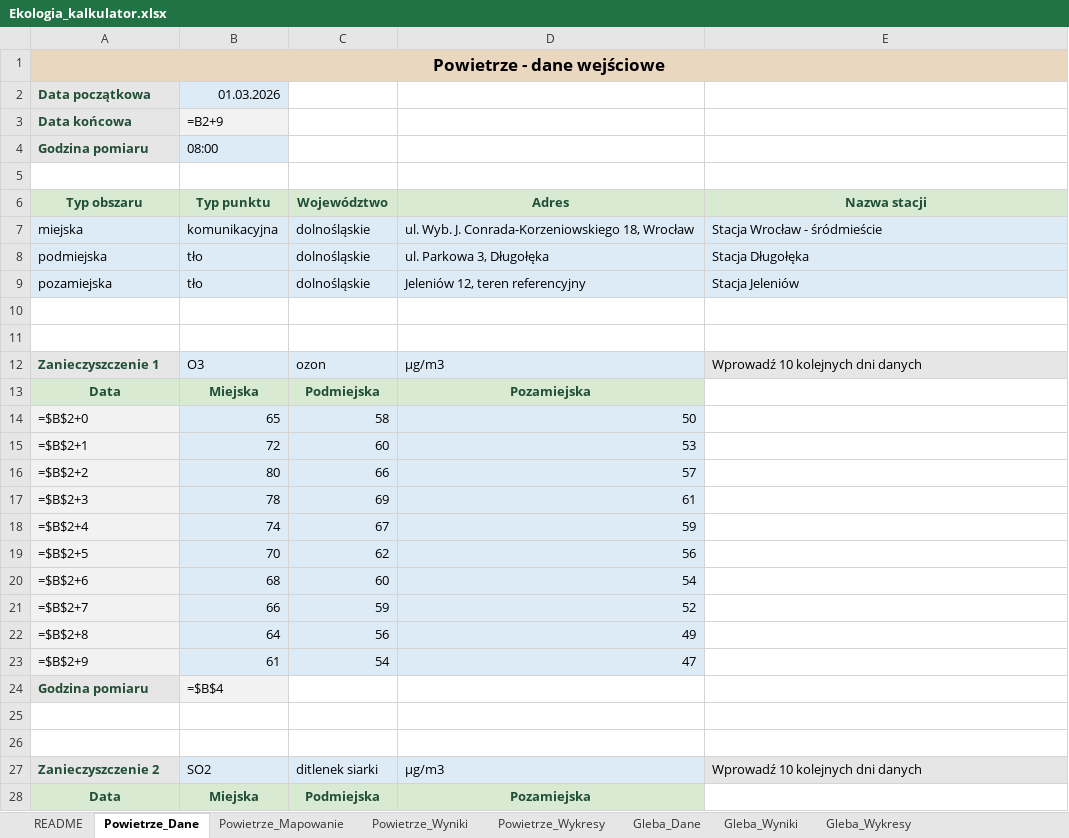
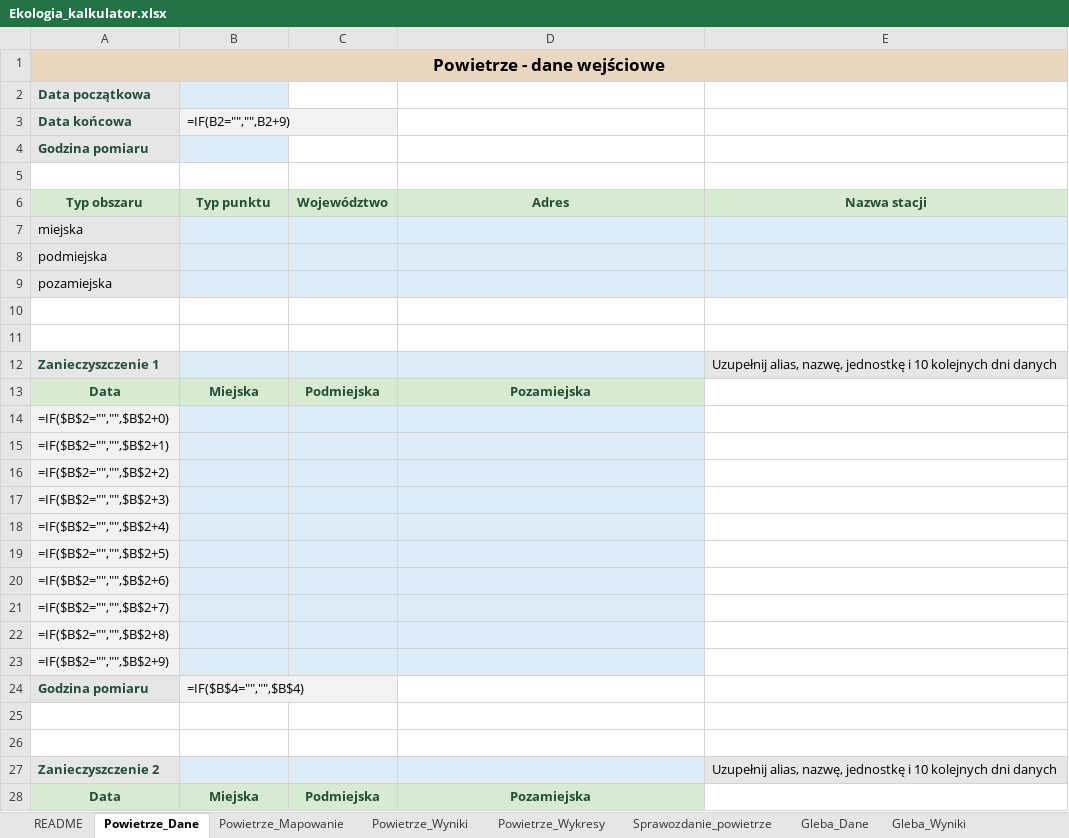
Before and after one commit to migutto/Ekologia, an Excel workbook: output/Ekologia_kalkulator.xlsx, sheet Powietrze_Dane, drawn as a sheet; only a part is shown; values as stored, in another font and other column widths than the file's, no borders; formulas without a stored value are shown as written; removed rows and columns are numbered as before the commit, all else as after; the diff covers the shown part only; the diff names each change by its address in the sheet, - before the commit and + after, or states it on an @@ line.

Commit message:
Ulepszenie wykresow, czyszczenia danych i arkuszy sprawozdan

```diff
--- a/output/Ekologia_kalkulator.xlsx (sheet Powietrze_Dane)
+++ b/output/Ekologia_kalkulator.xlsx (sheet Powietrze_Dane)
+sheet tab: Sprawozdanie_powietrze
-B2 (=IF(B2="","",B2+9)): 01.03.2026
+B2 (=IF(B2="","",B2+9)): (empty)
-B3: =B2+9
+B3: =IF(B2="","",B2+9)
-B4 (=IF(B2="","",B2+9)): 08:00
+B4 (=IF(B2="","",B2+9)): (empty)
-row 7: miejska | komunikacyjna | dolnośląskie | ul. Wyb. J. Conrada-Korzeniowskiego 18, Wrocław | Stacja Wrocław - śródmieście
-row 8: podmiejska | tło | dolnośląskie | ul. Parkowa 3, Długołęka | Stacja Długołęka
-row 9: pozamiejska | tło | dolnośląskie | Jeleniów 12, teren referencyjny | Stacja Jeleniów
+row 7: miejska
+row 8: podmiejska
+row 9: pozamiejska
-row 12: Zanieczyszczenie 1 | O3 | ozon | µg/m3 | Wprowadź 10 kolejnych dni danych
+row 12: Zanieczyszczenie 1 |  |  |  | Uzupełnij alias, nazwę, jednostkę i 10 kolejnych dni danych
-row 14: =$B$2+0 | 65 | 58 | 50
-row 15: =$B$2+1 | 72 | 60 | 53
-row 16: =$B$2+2 | 80 | 66 | 57
-row 17: =$B$2+3 | 78 | 69 | 61
-row 18: =$B$2+4 | 74 | 67 | 59
-row 19: =$B$2+5 | 70 | 62 | 56
-row 20: =$B$2+6 | 68 | 60 | 54
-row 21: =$B$2+7 | 66 | 59 | 52
-row 22: =$B$2+8 | 64 | 56 | 49
-row 23: =$B$2+9 | 61 | 54 | 47
+row 14: =IF($B$2="","",$B$2+0)
+row 15: =IF($B$2="","",$B$2+1)
+row 16: =IF($B$2="","",$B$2+2)
+row 17: =IF($B$2="","",$B$2+3)
+row 18: =IF($B$2="","",$B$2+4)
+row 19: =IF($B$2="","",$B$2+5)
+row 20: =IF($B$2="","",$B$2+6)
+row 21: =IF($B$2="","",$B$2+7)
+row 22: =IF($B$2="","",$B$2+8)
+row 23: =IF($B$2="","",$B$2+9)
-B24 (=IF(B2="","",B2+9)): =$B$4
+B24 (=IF(B2="","",B2+9)): =IF($B$4="","",$B$4)
-row 27: Zanieczyszczenie 2 | SO2 | ditlenek siarki | µg/m3 | Wprowadź 10 kolejnych dni danych
+row 27: Zanieczyszczenie 2 |  |  |  | Uzupełnij alias, nazwę, jednostkę i 10 kolejnych dni danych
```
Also changed, not shown: 54 added rows, 54 removed rows and 5 edited cells elsewhere in this sheet, sheet Powietrze_Wyniki, sheet Gleba_Dane, sheet README, sheet Powietrze_Wykresy, other sheet tabs, hidden cells, charts or pictures, 2 other files.
